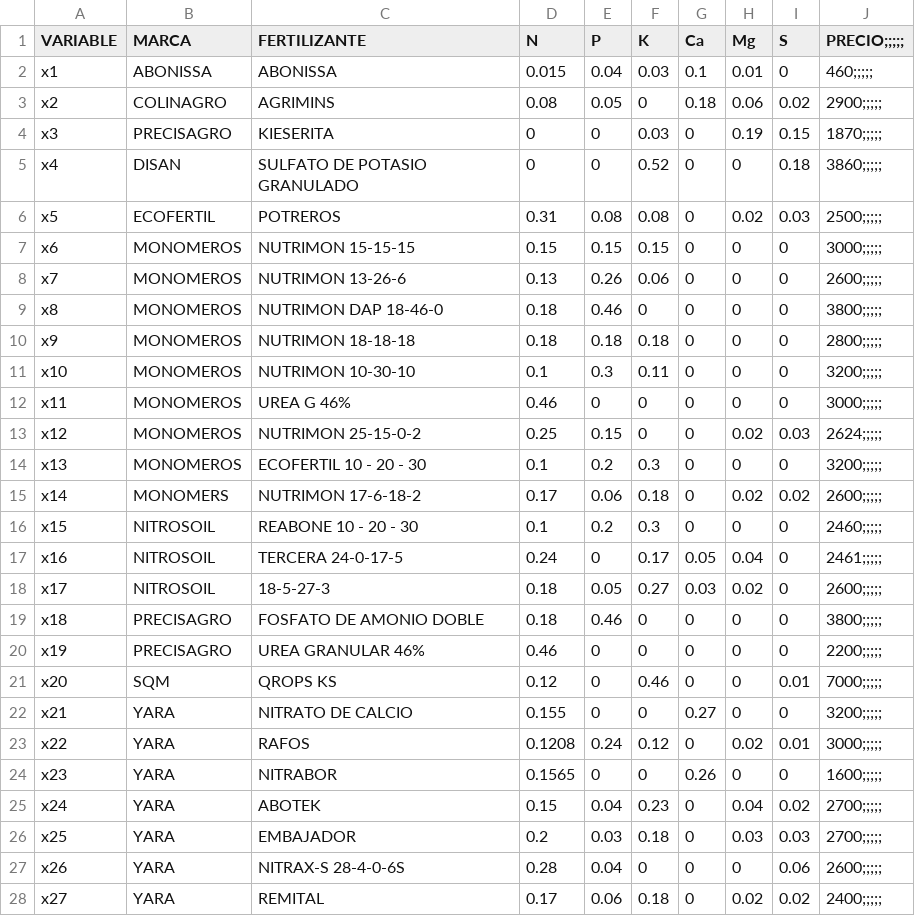
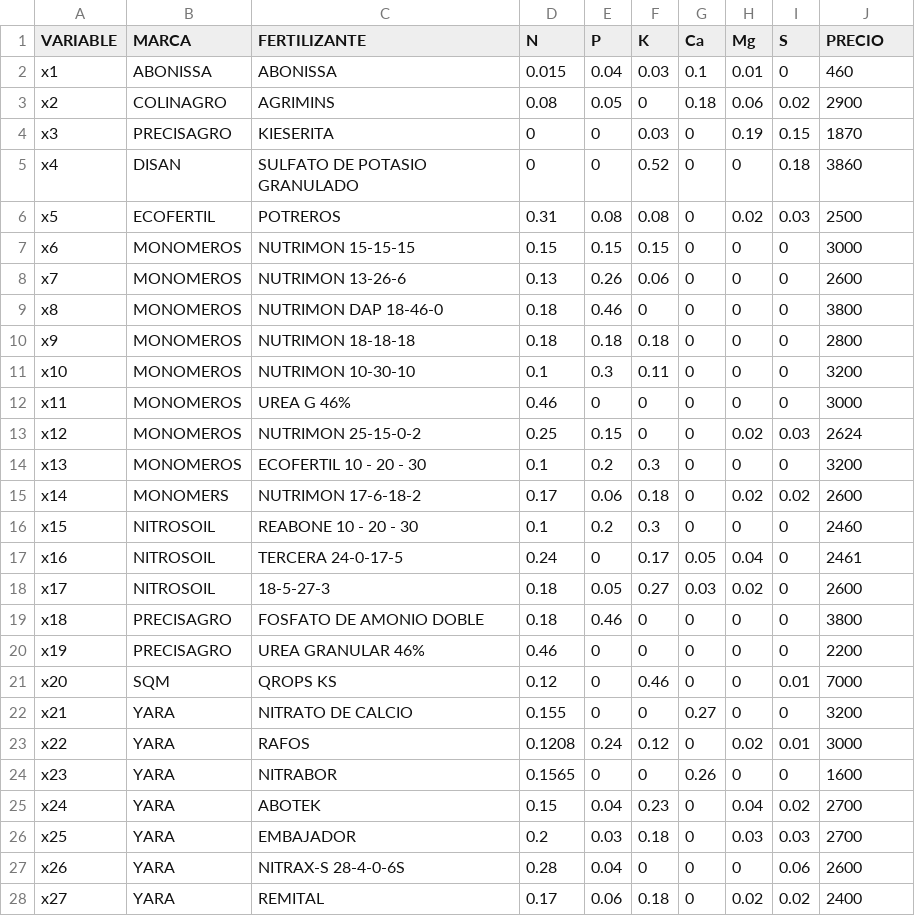
Before and after one commit to Agrofertilab/calculatorGR, a CSV file: Fertilizantes_Granulados.csv, drawn as a sheet; only a part is shown; the diff covers the shown part only.

Commit message:
Update Fertilizantes_Granulados.csv

```diff
--- a/Fertilizantes_Granulados.csv
+++ b/Fertilizantes_Granulados.csv
@@ -1,28 +1,28 @@
-VARIABLE,MARCA,FERTILIZANTE,N,P,K,Ca,Mg,S,PRECIO;;;;;
-x1,ABONISSA,ABONISSA,0.015,0.04,0.03,0.1,0.01,0,460;;;;;
-x2,COLINAGRO,AGRIMINS,0.08,0.05,0,0.18,0.06,0.02,2900;;;;;
-x3,PRECISAGRO,KIESERITA,0,0,0.03,0,0.19,0.15,1870;;;;;
-x4,DISAN,SULFATO DE POTASIO GRANULADO,0,0,0.52,0,0,0.18,3860;;;;;
-x5,ECOFERTIL,POTREROS,0.31,0.08,0.08,0,0.02,0.03,2500;;;;;
-x6,MONOMEROS,NUTRIMON 15-15-15,0.15,0.15,0.15,0,0,0,3000;;;;;
-x7,MONOMEROS,NUTRIMON 13-26-6,0.13,0.26,0.06,0,0,0,2600;;;;;
-x8,MONOMEROS,NUTRIMON DAP 18-46-0,0.18,0.46,0,0,0,0,3800;;;;;
-x9,MONOMEROS,NUTRIMON 18-18-18,0.18,0.18,0.18,0,0,0,2800;;;;;
-x10,MONOMEROS,NUTRIMON 10-30-10,0.1,0.3,0.11,0,0,0,3200;;;;;
-x11,MONOMEROS,UREA G 46%,0.46,0,0,0,0,0,3000;;;;;
-x12,MONOMEROS,NUTRIMON 25-15-0-2,0.25,0.15,0,0,0.02,0.03,2624;;;;;
-x13,MONOMEROS,ECOFERTIL 10 - 20 - 30,0.1,0.2,0.3,0,0,0,3200;;;;;
-x14,MONOMERS,NUTRIMON 17-6-18-2,0.17,0.06,0.18,0,0.02,0.02,2600;;;;;
-x15,NITROSOIL,REABONE 10 - 20 - 30,0.1,0.2,0.3,0,0,0,2460;;;;;
-x16,NITROSOIL,TERCERA 24-0-17-5,0.24,0,0.17,0.05,0.04,0,2461;;;;;
-x17,NITROSOIL, 18-5-27-3,0.18,0.05,0.27,0.03,0.02,0,2600;;;;;
-x18,PRECISAGRO,FOSFATO DE AMONIO DOBLE,0.18,0.46,0,0,0,0,3800;;;;;
-x19,PRECISAGRO,UREA GRANULAR 46%,0.46,0,0,0,0,0,2200;;;;;
-x20,SQM,QROPS KS,0.12,0,0.46,0,0,0.01,7000;;;;;
-x21,YARA,NITRATO DE CALCIO,0.155,0,0,0.27,0,0,3200;;;;;
-x22,YARA,RAFOS,0.1208,0.24,0.12,0,0.02,0.01,3000;;;;;
-x23,YARA,NITRABOR,0.1565,0,0,0.26,0,0,1600;;;;;
-x24,YARA,ABOTEK,0.15,0.04,0.23,0,0.04,0.02,2700;;;;;
-x25,YARA,EMBAJADOR,0.2,0.03,0.18,0,0.03,0.03,2700;;;;;
-x26,YARA,NITRAX-S 28-4-0-6S,0.28,0.04,0,0,0,0.06,2600;;;;;
-x27,YARA,REMITAL,0.17,0.06,0.18,0,0.02,0.02,2400;;;;;
+VARIABLE,MARCA,FERTILIZANTE,N,P,K,Ca,Mg,S,PRECIO
+x1,ABONISSA,ABONISSA,0.015,0.04,0.03,0.1,0.01,0,460
+x2,COLINAGRO,AGRIMINS,0.08,0.05,0,0.18,0.06,0.02,2900
+x3,PRECISAGRO,KIESERITA,0,0,0.03,0,0.19,0.15,1870
+x4,DISAN,SULFATO DE POTASIO GRANULADO,0,0,0.52,0,0,0.18,3860
+x5,ECOFERTIL,POTREROS,0.31,0.08,0.08,0,0.02,0.03,2500
+x6,MONOMEROS,NUTRIMON 15-15-15,0.15,0.15,0.15,0,0,0,3000
+x7,MONOMEROS,NUTRIMON 13-26-6,0.13,0.26,0.06,0,0,0,2600
+x8,MONOMEROS,NUTRIMON DAP 18-46-0,0.18,0.46,0,0,0,0,3800
+x9,MONOMEROS,NUTRIMON 18-18-18,0.18,0.18,0.18,0,0,0,2800
+x10,MONOMEROS,NUTRIMON 10-30-10,0.1,0.3,0.11,0,0,0,3200
+x11,MONOMEROS,UREA G 46%,0.46,0,0,0,0,0,3000
+x12,MONOMEROS,NUTRIMON 25-15-0-2,0.25,0.15,0,0,0.02,0.03,2624
+x13,MONOMEROS,ECOFERTIL 10 - 20 - 30,0.1,0.2,0.3,0,0,0,3200
+x14,MONOMERS,NUTRIMON 17-6-18-2,0.17,0.06,0.18,0,0.02,0.02,2600
+x15,NITROSOIL,REABONE 10 - 20 - 30,0.1,0.2,0.3,0,0,0,2460
+x16,NITROSOIL,TERCERA 24-0-17-5,0.24,0,0.17,0.05,0.04,0,2461
+x17,NITROSOIL, 18-5-27-3,0.18,0.05,0.27,0.03,0.02,0,2600
+x18,PRECISAGRO,FOSFATO DE AMONIO DOBLE,0.18,0.46,0,0,0,0,3800
+x19,PRECISAGRO,UREA GRANULAR 46%,0.46,0,0,0,0,0,2200
+x20,SQM,QROPS KS,0.12,0,0.46,0,0,0.01,7000
+x21,YARA,NITRATO DE CALCIO,0.155,0,0,0.27,0,0,3200
+x22,YARA,RAFOS,0.1208,0.24,0.12,0,0.02,0.01,3000
+x23,YARA,NITRABOR,0.1565,0,0,0.26,0,0,1600
+x24,YARA,ABOTEK,0.15,0.04,0.23,0,0.04,0.02,2700
+x25,YARA,EMBAJADOR,0.2,0.03,0.18,0,0.03,0.03,2700
+x26,YARA,NITRAX-S 28-4-0-6S,0.28,0.04,0,0,0,0.06,2600
+x27,YARA,REMITAL,0.17,0.06,0.18,0,0.02,0.02,2400
```
Also changed, not shown: 2 edited cells elsewhere in this file.
